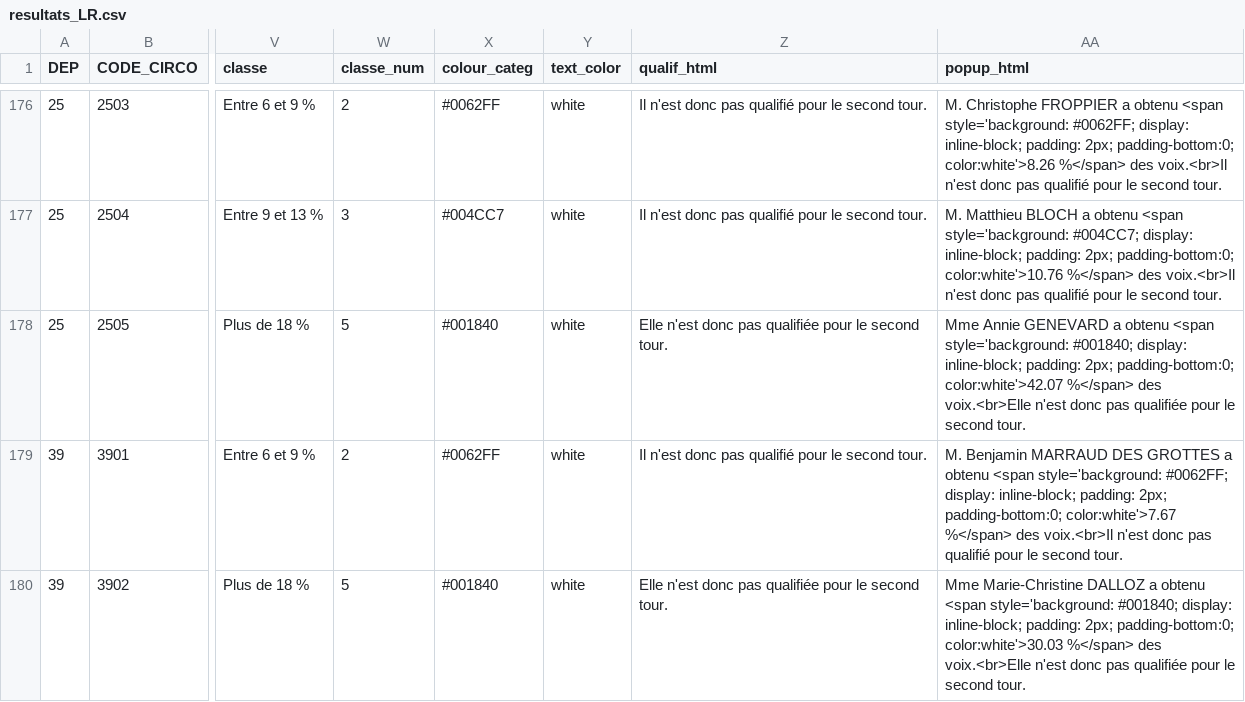
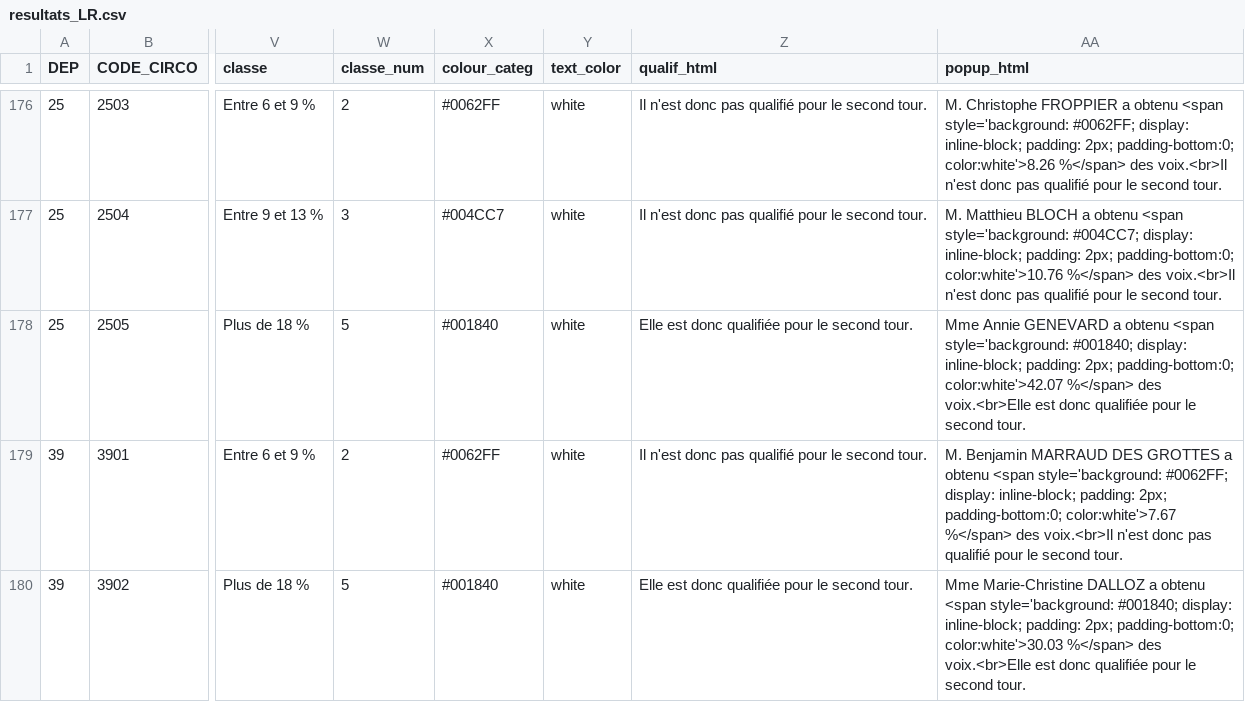
Before and after one commit to pratilea/data, a CSV file: resultats_LR.csv, drawn as a sheet; only a part is shown, gaps mark what is left out; the diff covers the shown part only; the diff names each change by its address in the sheet, - before the commit and + after, or states it on an @@ line.

```diff
--- a/resultats_LR.csv
+++ b/resultats_LR.csv
-Z178 (qualif_html): Elle n'est donc pas qualifiée pour…
+Z178 (qualif_html): Elle est donc qualifiée pour…
-AA178 (popup_html): …des voix.<br>Elle n'est donc pas qualifiée pour…
+AA178 (popup_html): …des voix.<br>Elle est donc qualifiée pour…
-Z180 (qualif_html): Elle n'est donc pas qualifiée pour…
+Z180 (qualif_html): Elle est donc qualifiée pour…
-AA180 (popup_html): …des voix.<br>Elle n'est donc pas qualifiée pour…
+AA180 (popup_html): …des voix.<br>Elle est donc qualifiée pour…
```
Also changed, not shown: 152 edited cells elsewhere in this file.
